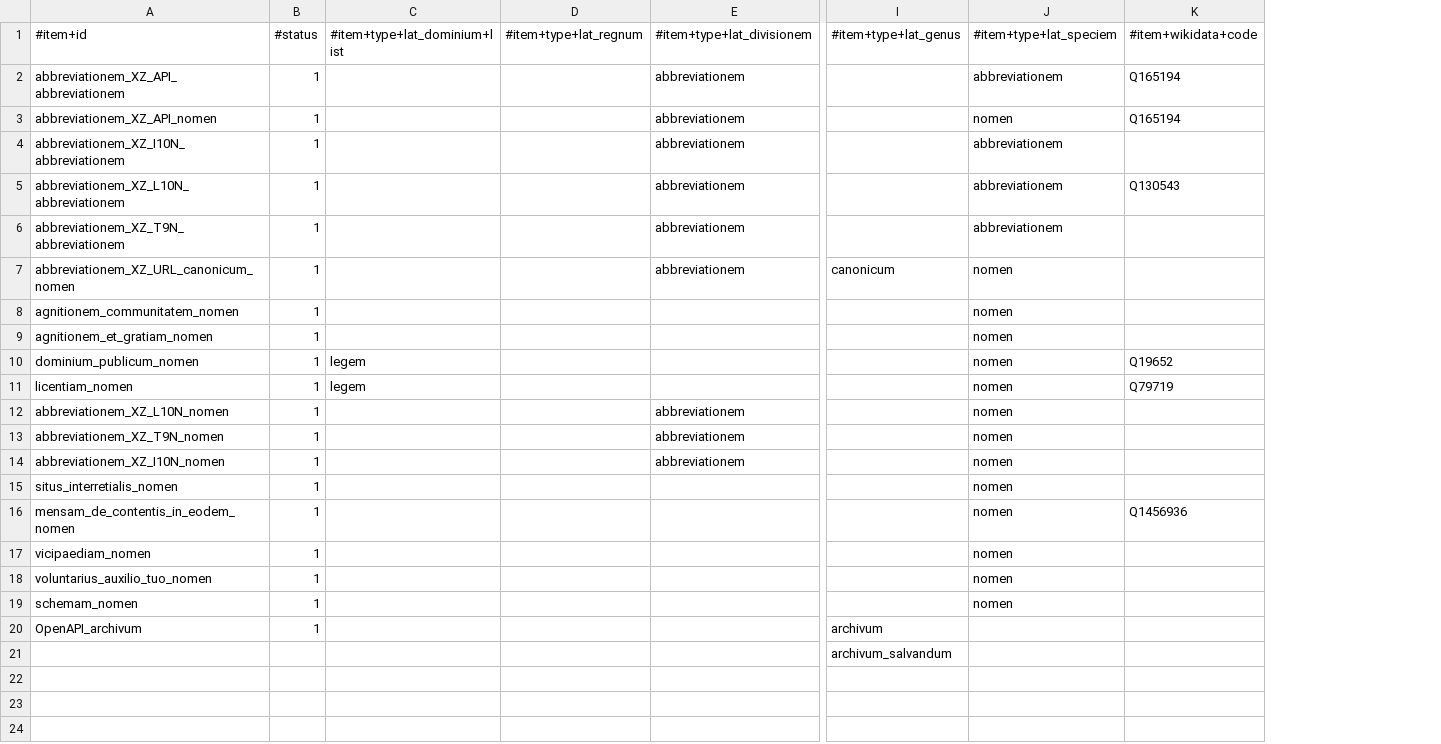
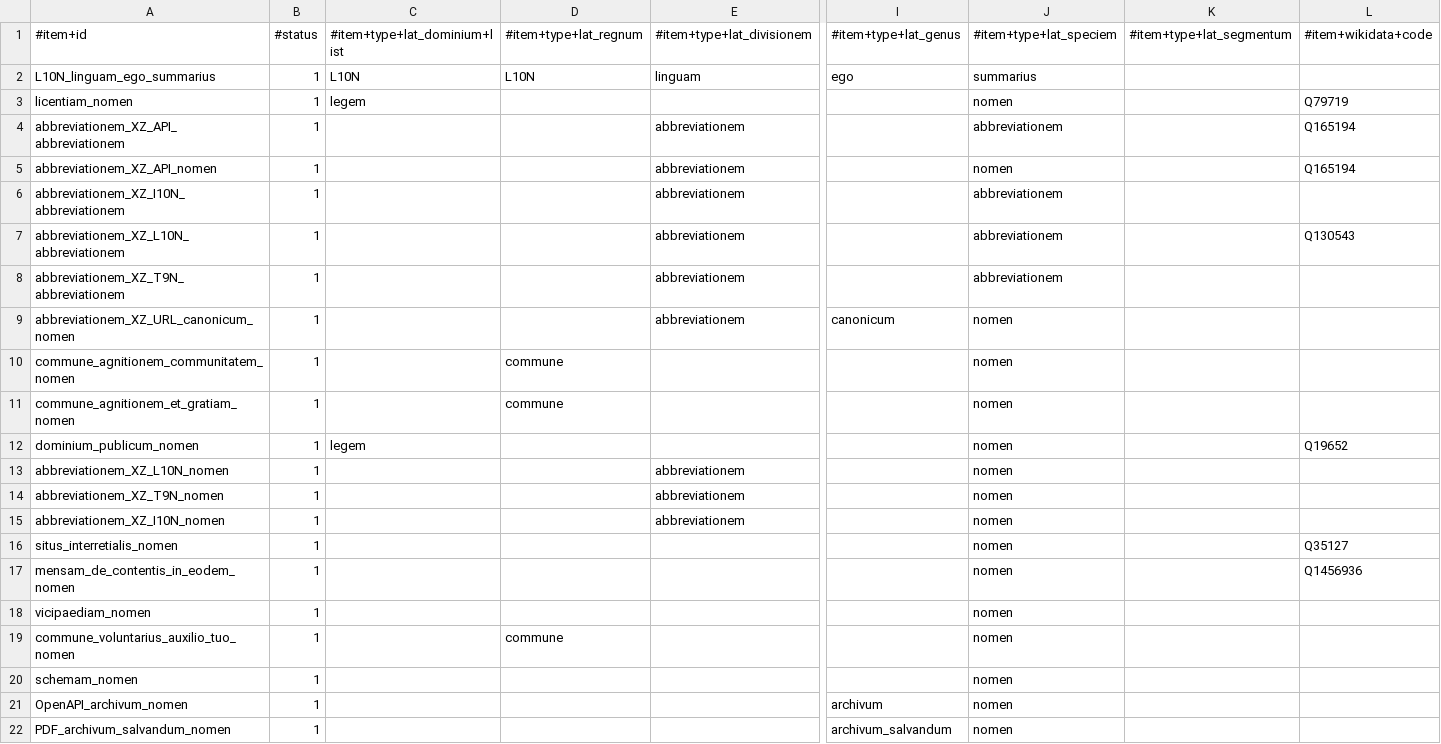
Before and after one commit to HXL-CPLP/Auxilium-Humanitarium-API, a CSV file: _data/tm/commune.tm.hxl.csv, drawn as a sheet; only a part is shown, gaps mark what is left out; addresses are those after the commit; rows hold the shown columns only; the diff names each change by its address in the sheet, - before the commit and + after, or states it on an @@ line.

```diff
--- a/_data/tm/commune.tm.hxl.csv
+++ b/_data/tm/commune.tm.hxl.csv
+column K, row 1: #item+type+lat_segmentum
+row 2: L10N_linguam_ego_summarius | 1 | L10N | L10N | linguam | ego | summarius
@@ row 11 moved to row 3: licentiam_nomen @@
-A10: agnitionem_communitatem_nomen
+A10: commune_agnitionem_communitatem_nomen
-D10:D11: (empty)
+D10:D11: commune
-A11: agnitionem_et_gratiam_nomen
+A11: commune_agnitionem_et_gratiam_nomen
-L16: (empty)
+L16: Q35127
-A19: voluntarius_auxilio_tuo_nomen
+A19: commune_voluntarius_auxilio_tuo_nomen
-D19: (empty)
+D19: commune
-A21: OpenAPI_archivum
+A21: OpenAPI_archivum_nomen
-J21:J22: (empty)
+J21:J22: nomen
-A22: (empty)
+A22: PDF_archivum_salvandum_nomen
-B22: (empty)
+B22: 1
```
Also changed, not shown: _data/tm/hapi-api.tm.hxl.csv, _data/tm/hapi-schemam.tm.hxl.csv, 3 other files.
